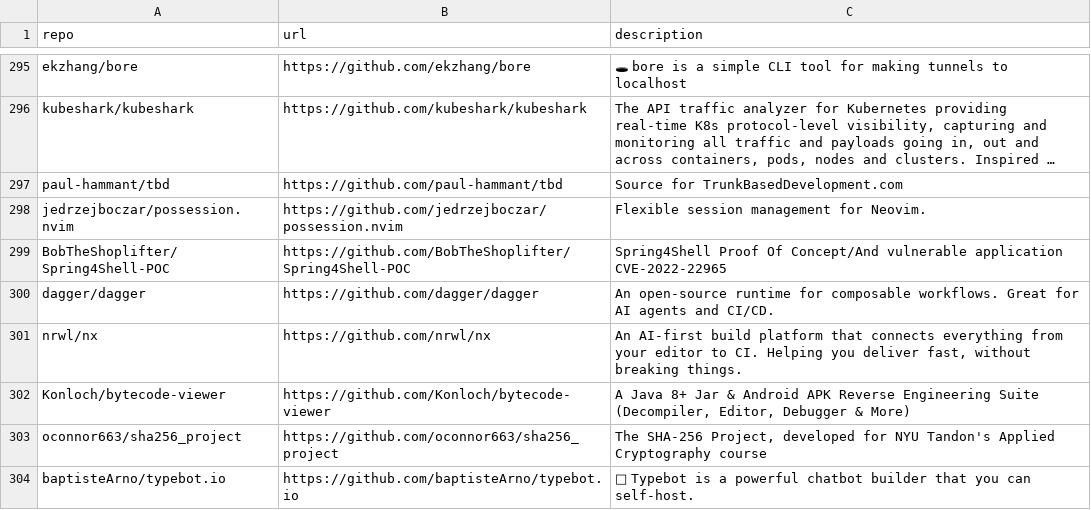
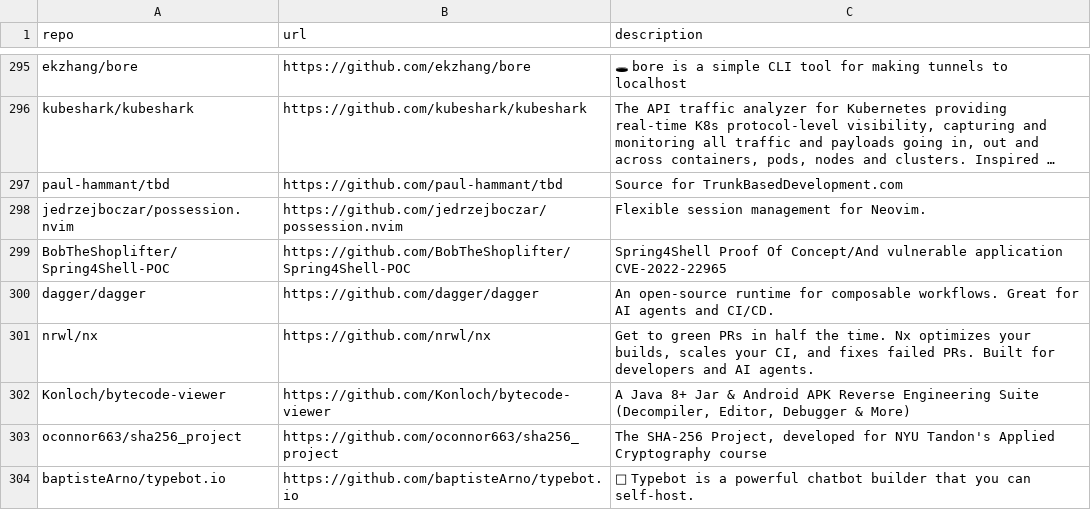
Before and after one commit to Genzer/starred-github-repos, a CSV file: Genzer.starred.csv, drawn as a sheet; only a part is shown, gaps mark what is left out; long unchanged cells end in ….

```diff
--- a/Genzer.starred.csv
+++ b/Genzer.starred.csv
@@ -300,3 +300,3 @@
 "dagger/dagger","https://github.com/dagger/dagger","An open-source runtime for composable workflows. Great for AI agents and CI/CD."
-"nrwl/nx","https://github.com/nrwl/nx","An AI-first build platform that connects everything from your editor to CI. Helping you deliver fast, without breaking things."
+"nrwl/nx","https://github.com/nrwl/nx","Get to green PRs in half the time. Nx optimizes your builds, scales your CI, and fixes failed PRs. Built for developers and AI agents."
 "Konloch/bytecode-viewer","https://github.com/Konloch/bytecode-viewer","A Java 8+ Jar & Android APK Reverse Engineering Suite (Decompiler, Editor, Debugger & More)"
```
